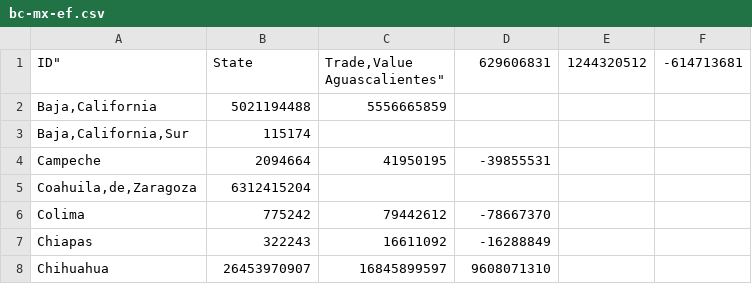
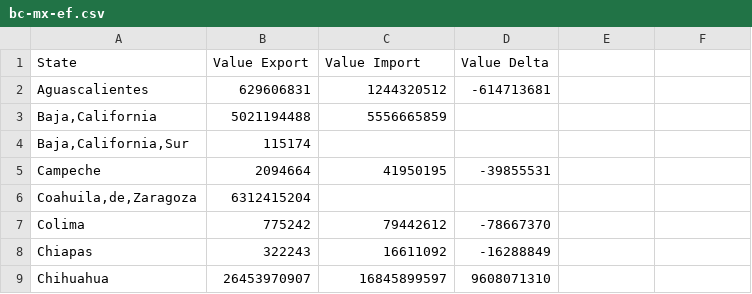
Before and after one commit to noemi777/etl_bcrn, a CSV file: processed_data/bc-mx-ef.csv, drawn as a sheet; only a part is shown.

Commit message:
eat: add graphs for data processing

```diff
--- a/processed_data/bc-mx-ef.csv
+++ b/processed_data/bc-mx-ef.csv
@@ -1,3 +1,3 @@
-ID","State","Trade,Value
-"Aguascalientes",629606831,1244320512,-614713681
+"State","Value Export","Value Import","Value Delta"
+"Aguascalientes",629606831,1244320512,-614713681
 "Baja,California",5021194488,5556665859
```
Also changed, not shown: 8 other files.
